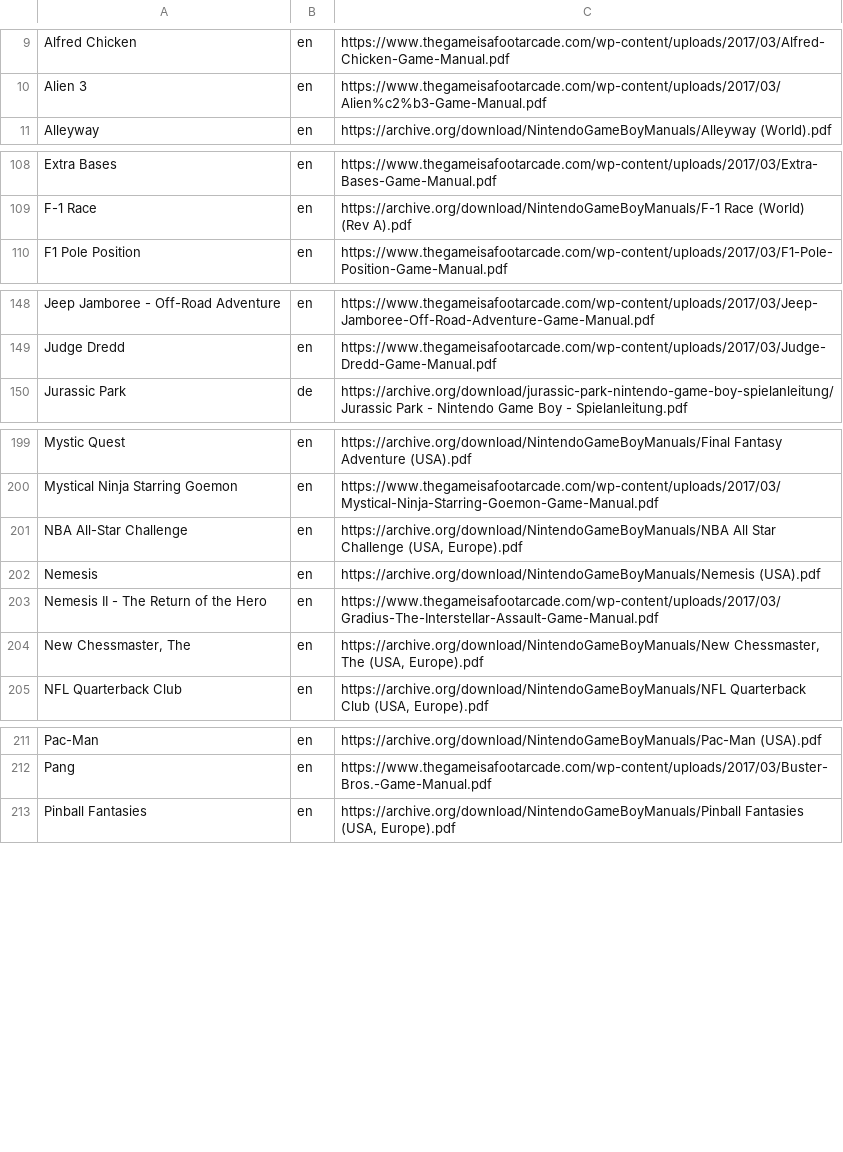
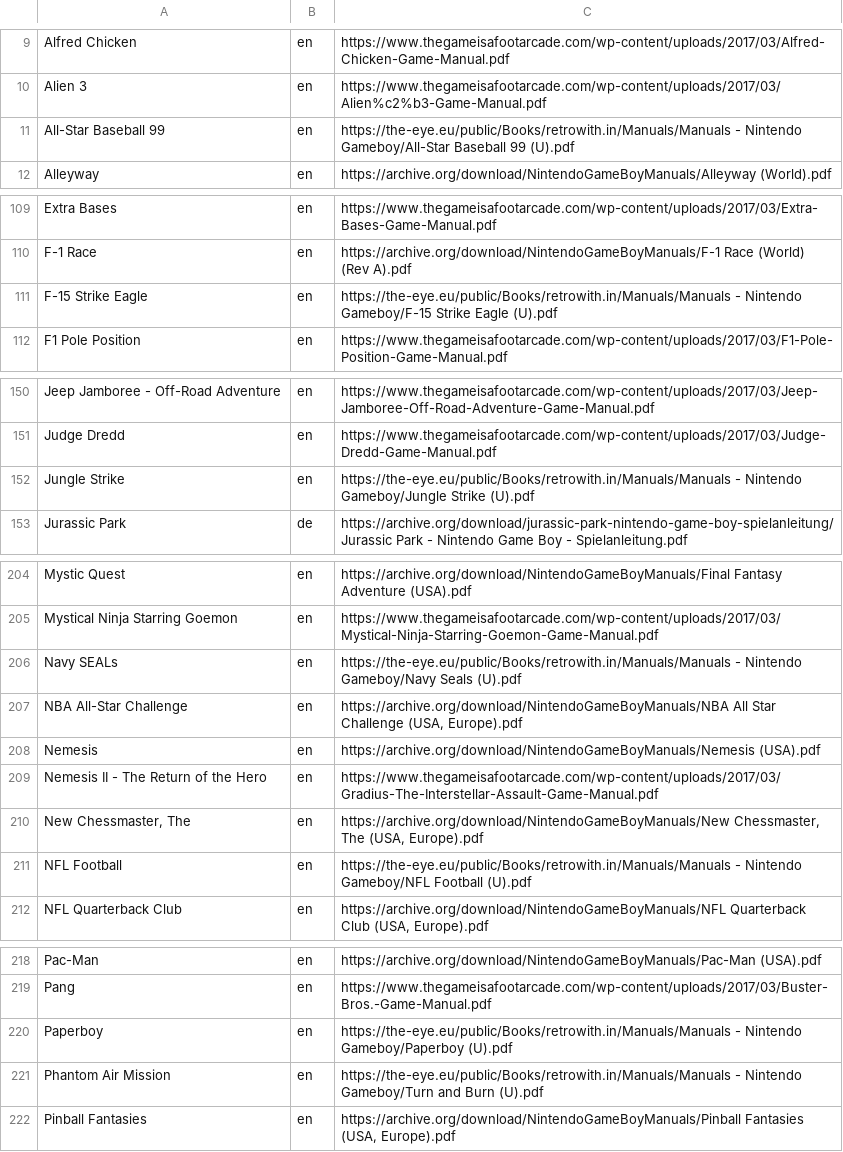
Before and after one commit to obrie/retrokit, a TSV file: config/systems/gb/manuals.tsv, drawn as a sheet; only a part is shown, gaps mark what is left out; the diff covers the shown part only; the diff names each change by its address in the sheet, - before the commit and + after, or states it on an @@ line.

Commit message:
Add a few more gb manuals

```diff
--- a/config/systems/gb/manuals.tsv
+++ b/config/systems/gb/manuals.tsv
+row 11: All-Star Baseball 99 | en | https://the-eye.eu/public/Books/retrowith.in/Manuals/Manuals - Nintendo Gameboy/All-Star Baseball 99 (U).pdf
+row 111: F-15 Strike Eagle | en | https://the-eye.eu/public/Books/retrowith.in/Manuals/Manuals - Nintendo Gameboy/F-15 Strike Eagle (U).pdf
+row 152: Jungle Strike | en | https://the-eye.eu/public/Books/retrowith.in/Manuals/Manuals - Nintendo Gameboy/Jungle Strike (U).pdf
+row 206: Navy SEALs | en | https://the-eye.eu/public/Books/retrowith.in/Manuals/Manuals - Nintendo Gameboy/Navy Seals (U).pdf
+row 211: NFL Football | en | https://the-eye.eu/public/Books/retrowith.in/Manuals/Manuals - Nintendo Gameboy/NFL Football (U).pdf
+row 220: Paperboy | en | https://the-eye.eu/public/Books/retrowith.in/Manuals/Manuals - Nintendo Gameboy/Paperboy (U).pdf
+row 221: Phantom Air Mission | en | https://the-eye.eu/public/Books/retrowith.in/Manuals/Manuals - Nintendo Gameboy/Turn and Burn (U).pdf
```
Also changed, not shown: 6 added rows and 3 edited cells elsewhere in this file.
